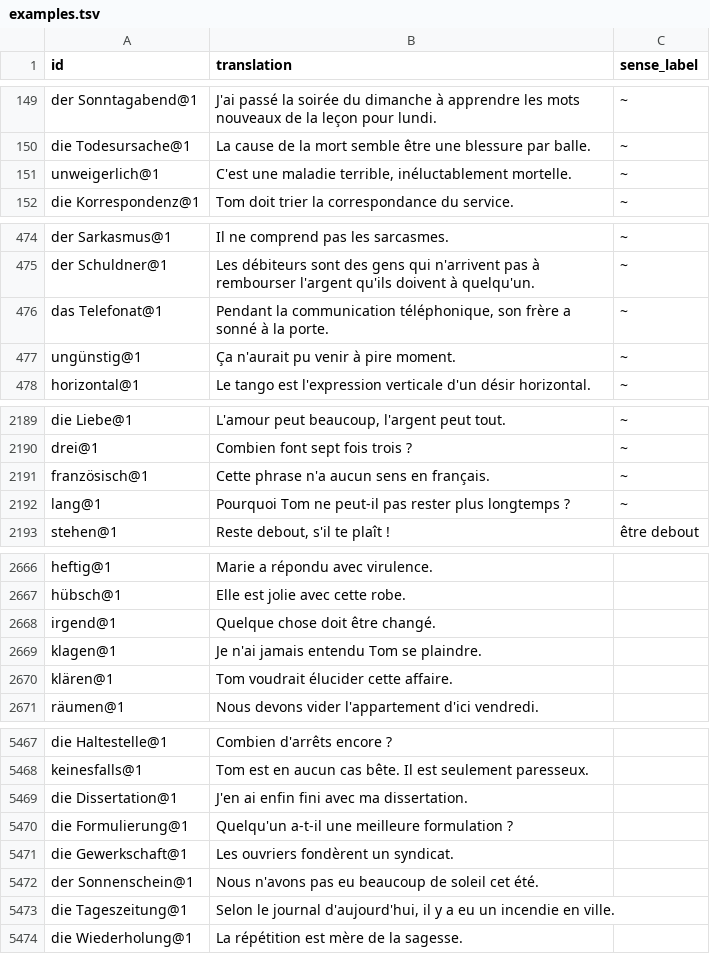
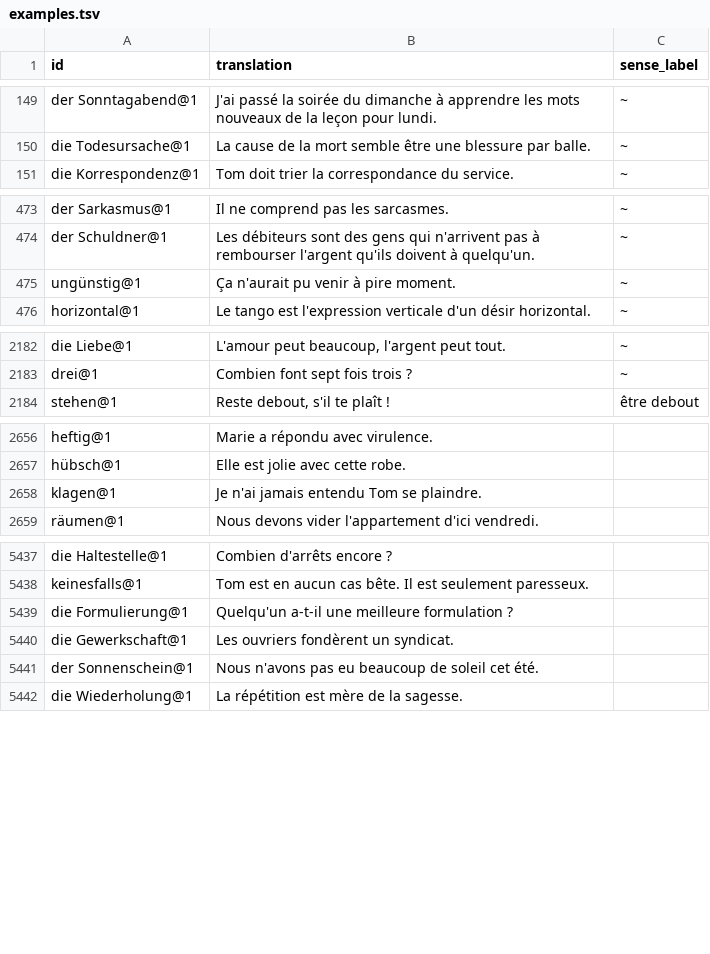
Before and after one commit to memolex-app/wortschatz, a TSV file: data/de-fr/examples.tsv, drawn as a sheet; only a part is shown, gaps mark what is left out; the diff covers the shown part only; the diff names each change by its address in the sheet, - before the commit and + after, or states it on an @@ line.

```diff
--- a/data/de-fr/examples.tsv
+++ b/data/de-fr/examples.tsv
-row 151: unweigerlich@1 | C'est une maladie terrible, inéluctablement mortelle. | ~
-row 476: das Telefonat@1 | Pendant la communication téléphonique, son frère a sonné à la porte. | ~
-row 2191: französisch@1 | Cette phrase n'a aucun sens en français. | ~
-row 2192: lang@1 | Pourquoi Tom ne peut-il pas rester plus longtemps ? | ~
-row 2668: irgend@1 | Quelque chose doit être changé.
-row 2670: klären@1 | Tom voudrait élucider cette affaire.
-row 5469: die Dissertation@1 | J'en ai enfin fini avec ma dissertation.
-row 5473: die Tageszeitung@1 | Selon le journal d'aujourd'hui, il y a eu un incendie en ville.
```
Also changed, not shown: 31 removed rows elsewhere in this file, data/de/examples.tsv, 13 other files.
